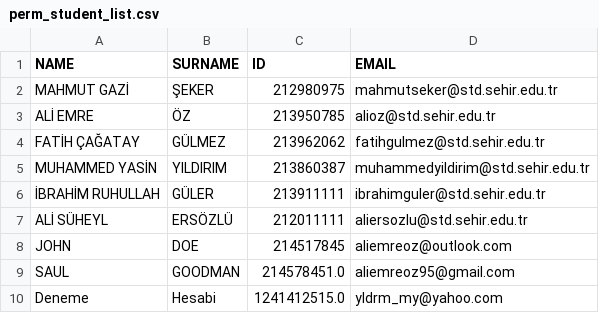
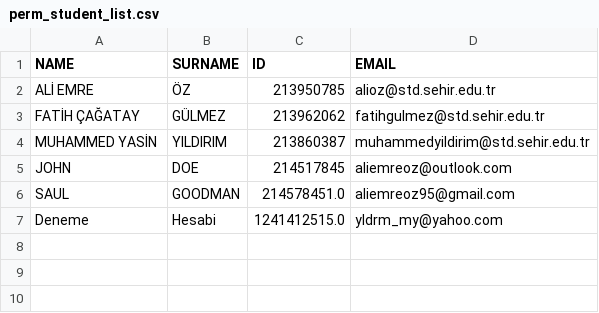
Before and after one commit to myasiny/seas, a CSV file: GUI/data/perm_student_list.csv, drawn as a sheet; the diff names each change by its address in the sheet, - before the commit and + after, or states it on an @@ line.

```diff
--- a/GUI/data/perm_student_list.csv
+++ b/GUI/data/perm_student_list.csv
-row 2: MAHMUT GAZİ | ŞEKER | 212980975 | mahmutseker@std.sehir.edu.tr
-row 6: İBRAHİM RUHULLAH | GÜLER | 213911111 | ibrahimguler@std.sehir.edu.tr
-row 7: ALİ SÜHEYL | ERSÖZLÜ | 212011111 | aliersozlu@std.sehir.edu.tr
```
Also changed, not shown: 9 other files.
